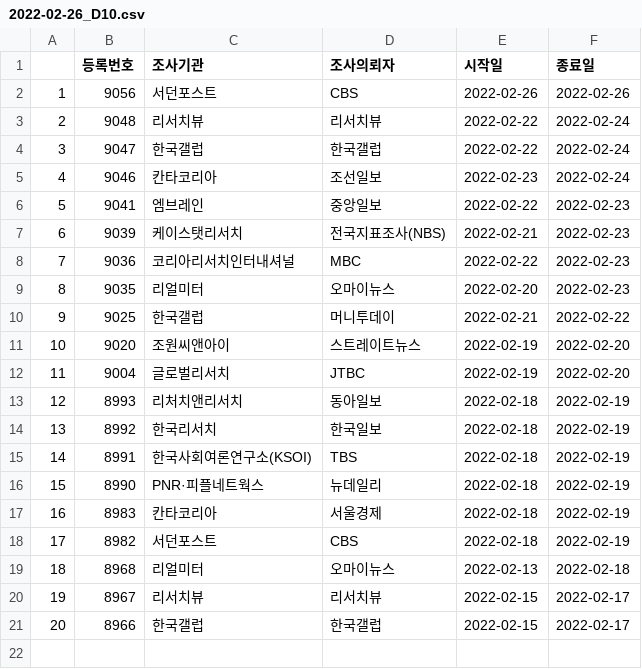
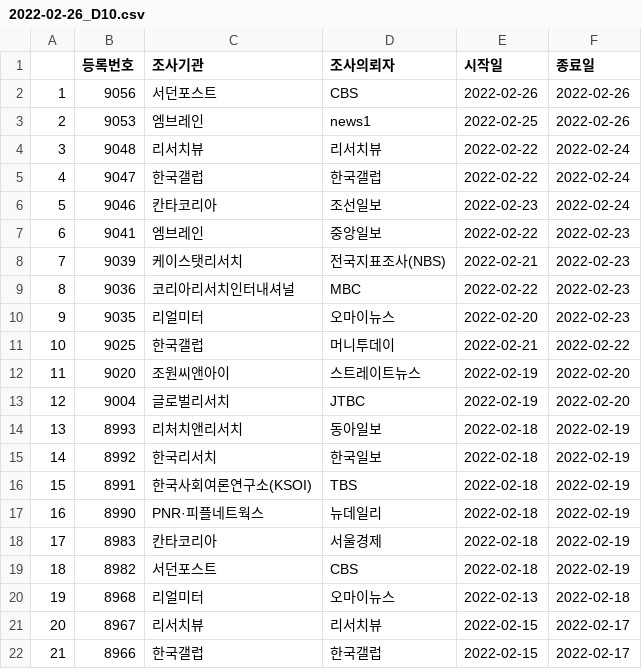
Before and after one commit to scholarsbookcase/koreanelectionpolls2022, a CSV file: IncludedPollsByDate/2022-02-26_D10.csv, drawn as a sheet; addresses are those after the commit; the diff names each change by its address in the sheet, - before the commit and + after, or states it on an @@ line.

```diff
--- a/IncludedPollsByDate/2022-02-26_D10.csv
+++ b/IncludedPollsByDate/2022-02-26_D10.csv
+row 3: 2 | 9053 | 엠브레인 | news1 | 2022-02-25 | 2022-02-26
@@ column A renumbered from row 4 down @@
```
Also changed, not shown: IncludedPollsByDate/2022-02-26_D14.csv, IncludedPollsByDate/2022-02-26_D7.csv, 7 other files.
